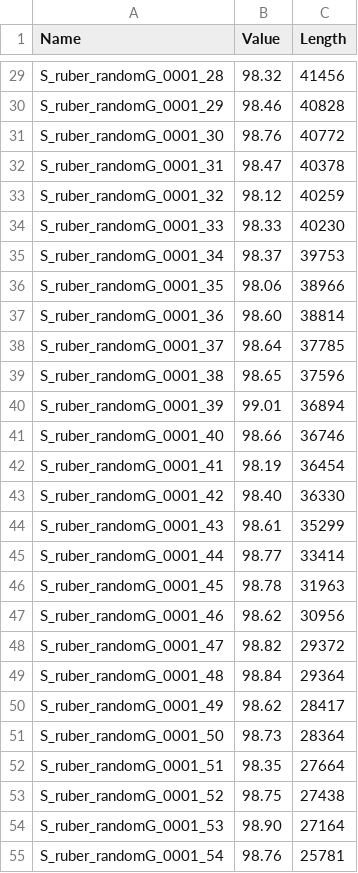
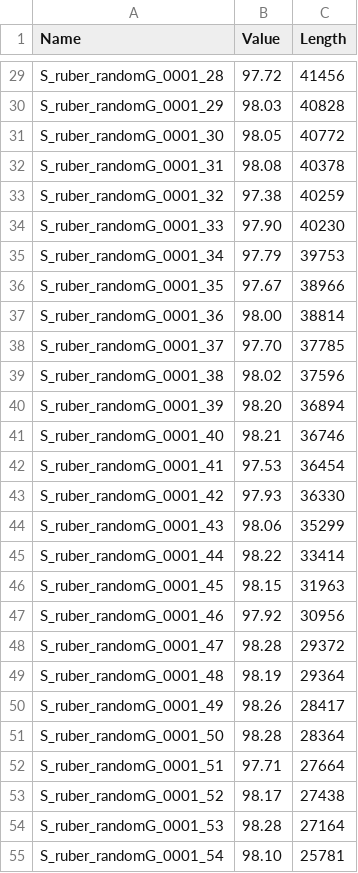
Before and after one commit to rotheconrad/00_in-situ_GeneCoverage, a TSV file: Test_files/results/test_coveragePlus.tsv_contig_anir.tsv, drawn as a sheet; only a part is shown, gaps mark what is left out; the diff covers the shown part only; the diff names each change by its address in the sheet, - before the commit and + after, or states it on an @@ line.

```diff
--- a/Test_files/results/test_coveragePlus.tsv_contig_anir.tsv
+++ b/Test_files/results/test_coveragePlus.tsv_contig_anir.tsv
-B29 (Value): 98.32
+B29 (Value): 97.72
-B30 (Value): 98.46
+B30 (Value): 98.03
-B31 (Value): 98.76
+B31 (Value): 98.05
-B32 (Value): 98.47
+B32 (Value): 98.08
-B33 (Value): 98.12
+B33 (Value): 97.38
-B34 (Value): 98.33
+B34 (Value): 97.90
-B35 (Value): 98.37
+B35 (Value): 97.79
-B36 (Value): 98.06
+B36 (Value): 97.67
-B37 (Value): 98.60
+B37 (Value): 98.00
-B38 (Value): 98.64
+B38 (Value): 97.70
-B39 (Value): 98.65
+B39 (Value): 98.02
-B40 (Value): 99.01
+B40 (Value): 98.20
-B41 (Value): 98.66
+B41 (Value): 98.21
-B42 (Value): 98.19
+B42 (Value): 97.53
-B43 (Value): 98.40
+B43 (Value): 97.93
-B44 (Value): 98.61
+B44 (Value): 98.06
-B45 (Value): 98.77
+B45 (Value): 98.22
-B46 (Value): 98.78
+B46 (Value): 98.15
-B47 (Value): 98.62
+B47 (Value): 97.92
-B48 (Value): 98.82
+B48 (Value): 98.28
-B49 (Value): 98.84
+B49 (Value): 98.19
-B50 (Value): 98.62
+B50 (Value): 98.26
-B51 (Value): 98.73
+B51 (Value): 98.28
-B52 (Value): 98.35
+B52 (Value): 97.71
-B53 (Value): 98.75
+B53 (Value): 98.17
-B54 (Value): 98.90
+B54 (Value): 98.28
-B55 (Value): 98.76
+B55 (Value): 98.10
```
Also changed, not shown: 3 removed rows and 123 edited cells elsewhere in this file, Test_files/results/test_coveragePlus.tsv_contig_breadth.tsv, Test_files/results/test_coveragePlus.tsv_contig_tad.tsv, 8 other files.
